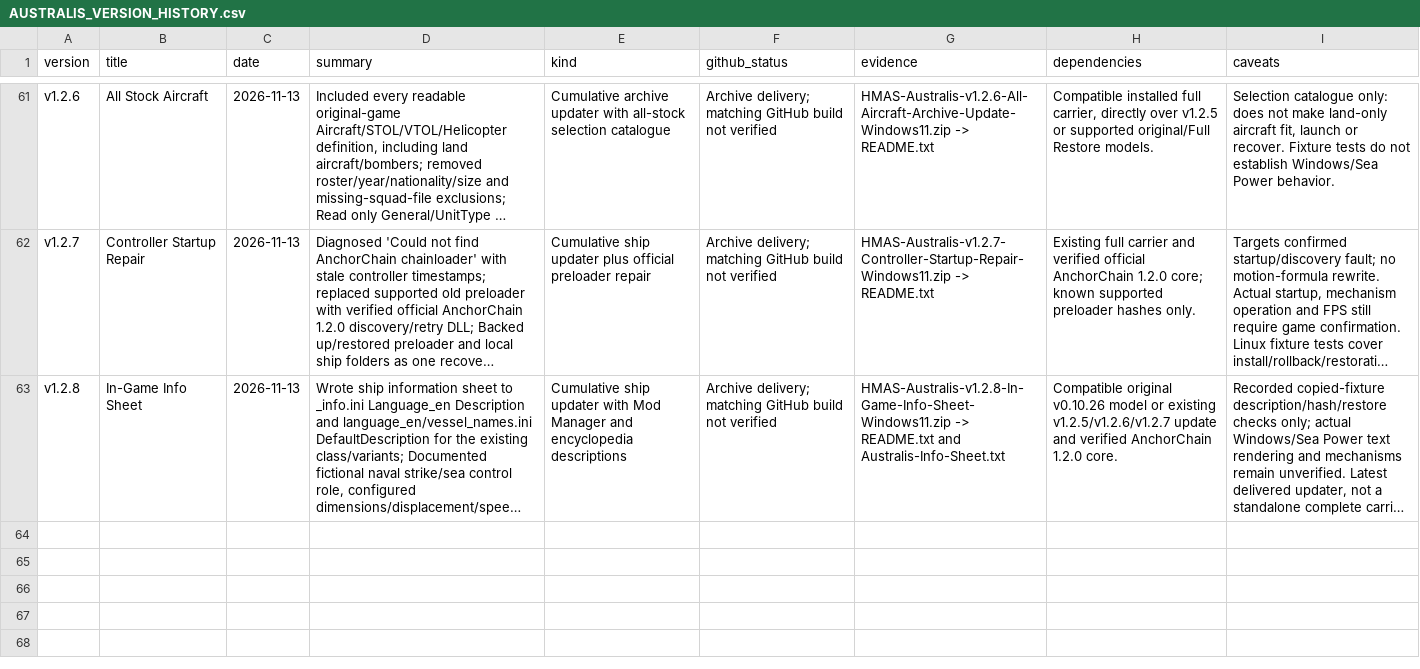
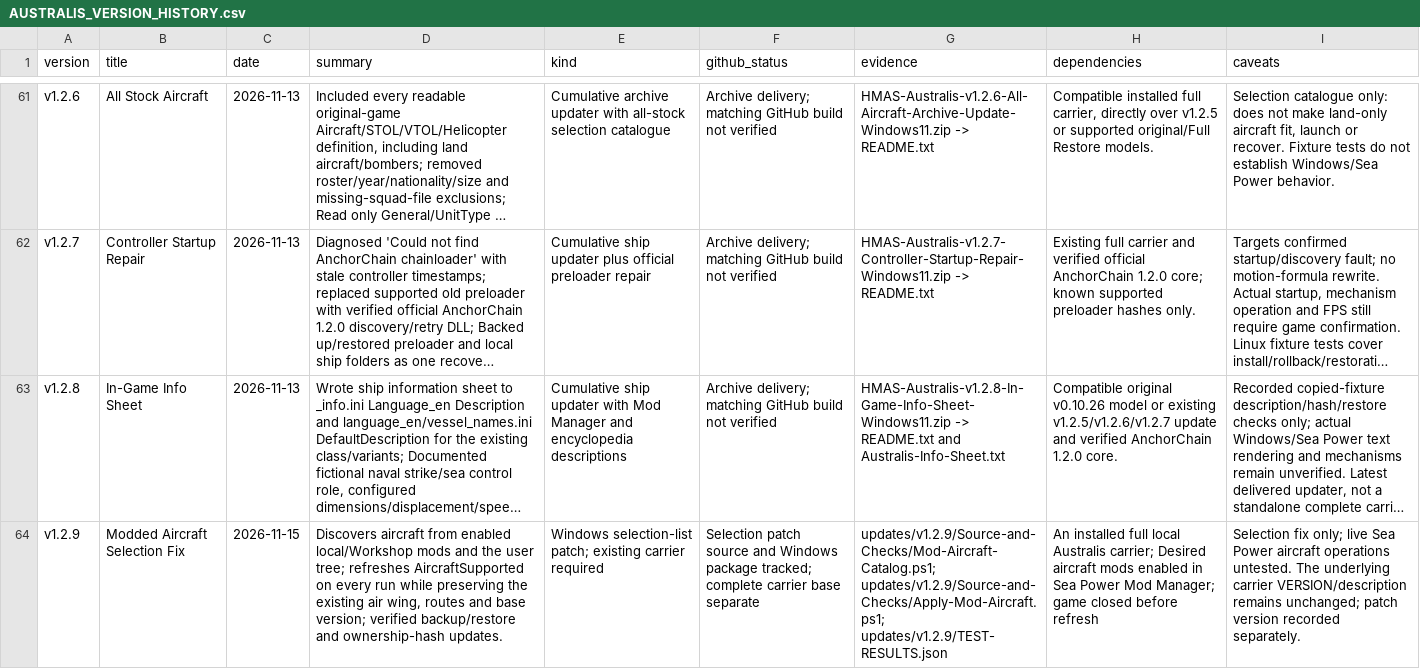
Before and after one commit to gobertron/RAN-Carrier, a CSV file: docs/AUSTRALIS_VERSION_HISTORY.csv, drawn as a sheet; only a part is shown, gaps mark what is left out; long unchanged cells end in …; the diff names each change by its address in the sheet, - before the commit and + after, or states it on an @@ line.

Commit message:
release: package Australis v1.2.9 modded aircraft selection fix
Add self-contained Windows refresh/check/restore launchers, verified ZIP and regression evidence. All 15 fixtures passed on Windows PowerShell 5.1 and PowerShell 7.4.6. Update the version table to 63 entries and artifact index to 297. Existing carrier version, air wing, routes and runtime binaries are preserved by the selection patch.

```diff
--- a/docs/AUSTRALIS_VERSION_HISTORY.csv
+++ b/docs/AUSTRALIS_VERSION_HISTORY.csv
+row 64: v1.2.9 | Modded Aircraft Selection Fix | 2026-11-15 | Discovers aircraft from enabled local/Workshop mods and the user tree; refreshes AircraftSupported on every run while preserving the existing air wing, routes and base version; verified backup/restore and ownership-hash updates. | Windows selection-list patch; existing carrier required | Selection patch source and Windows package tracked; complete carrier base separate | updates/v1.2.9/Source-and-Checks/Mod-Aircraft-Catalog.ps1; updates/v1.2.9/Source-and-Checks/Apply-Mod-Aircraft.ps1; updates/v1.2.9/TEST-RESULTS.json | An installed full local Australis carrier; Desired aircraft mods enabled in Sea Power Mod Manager; game closed before refresh | Selection fix only; live Sea Power aircraft operations untested. The underlying carrier VERSION/description remains unchanged; patch version recorded separately.
```
Also changed, not shown: docs/AUSTRALIS_ARTIFACT_INDEX.csv, 11 other files.
